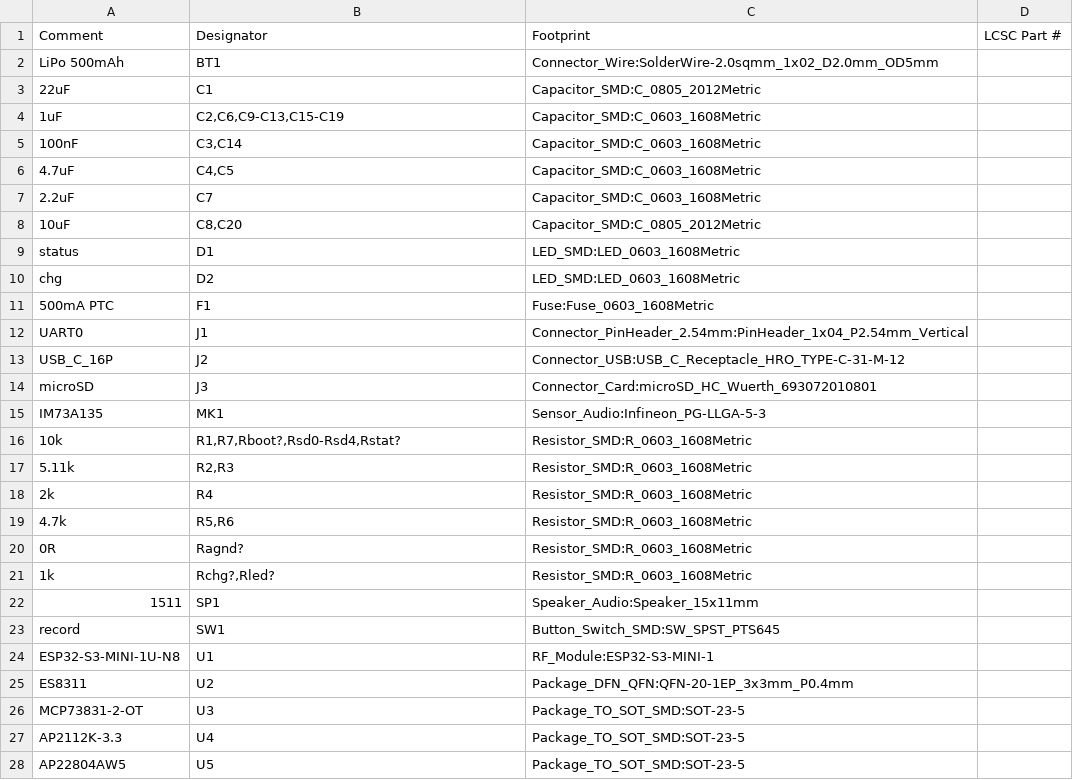
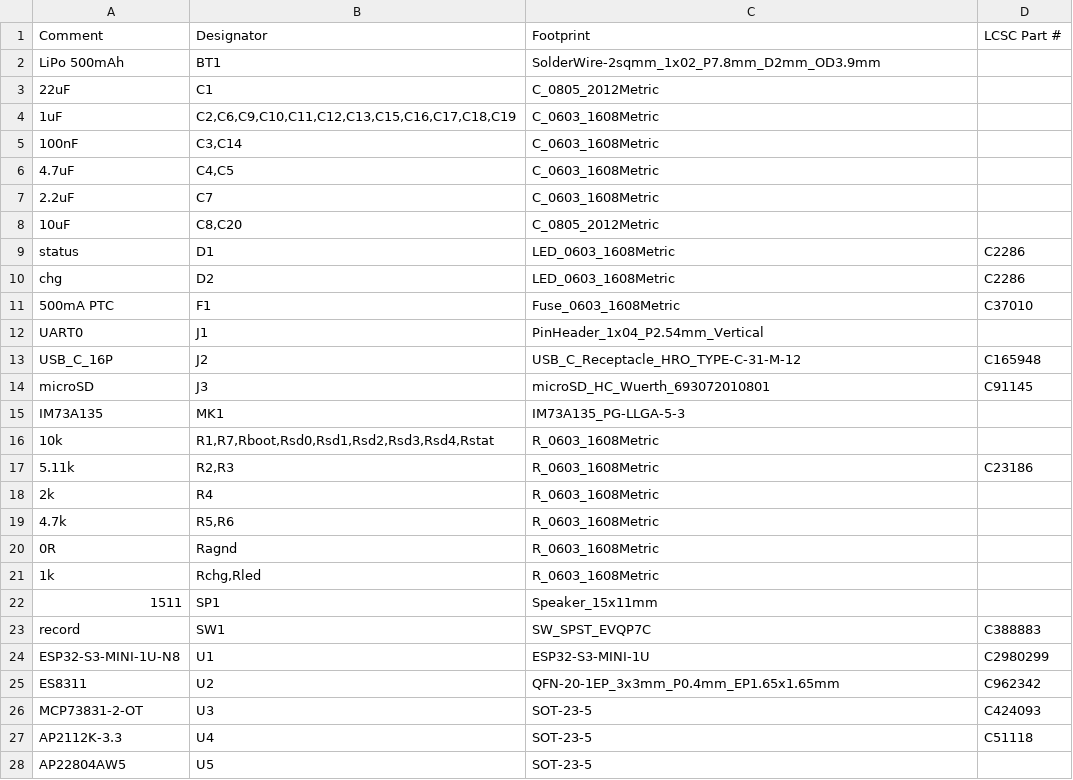
Before and after one commit to zeeman-effect/pixel-snap-voice, a CSV file: hardware/kicad/jlcpcb_bom.csv, drawn as a sheet; only a part is shown; the diff covers the shown part only.

```diff
--- a/hardware/kicad/jlcpcb_bom.csv
+++ b/hardware/kicad/jlcpcb_bom.csv
@@ -1,28 +1,28 @@
 "Comment","Designator","Footprint","LCSC Part #"
-"LiPo 500mAh","BT1","Connector_Wire:SolderWire-2.0sqmm_1x02_D2.0mm_OD5mm",""
-"22uF","C1","Capacitor_SMD:C_0805_2012Metric",""
-"1uF","C2,C6,C9-C13,C15-C19","Capacitor_SMD:C_0603_1608Metric",""
-"100nF","C3,C14","Capacitor_SMD:C_0603_1608Metric",""
-"4.7uF","C4,C5","Capacitor_SMD:C_0603_1608Metric",""
-"2.2uF","C7","Capacitor_SMD:C_0603_1608Metric",""
-"10uF","C8,C20","Capacitor_SMD:C_0805_2012Metric",""
-"status","D1","LED_SMD:LED_0603_1608Metric",""
-"chg","D2","LED_SMD:LED_0603_1608Metric",""
-"500mA PTC","F1","Fuse:Fuse_0603_1608Metric",""
-"UART0","J1","Connector_PinHeader_2.54mm:PinHeader_1x04_P2.54mm_Vertical",""
-"USB_C_16P","J2","Connector_USB:USB_C_Receptacle_HRO_TYPE-C-31-M-12",""
-"microSD","J3","Connector_Card:microSD_HC_Wuerth_693072010801",""
-"IM73A135","MK1","Sensor_Audio:Infineon_PG-LLGA-5-3",""
-"10k","R1,R7,Rboot?,Rsd0-Rsd4,Rstat?","Resistor_SMD:R_0603_1608Metric",""
-"5.11k","R2,R3","Resistor_SMD:R_0603_1608Metric",""
-"2k","R4","Resistor_SMD:R_0603_1608Metric",""
-"4.7k","R5,R6","Resistor_SMD:R_0603_1608Metric",""
-"0R","Ragnd?","Resistor_SMD:R_0603_1608Metric",""
-"1k","Rchg?,Rled?","Resistor_SMD:R_0603_1608Metric",""
-"1511","SP1","Speaker_Audio:Speaker_15x11mm",""
-"record","SW1","Button_Switch_SMD:SW_SPST_PTS645",""
-"ESP32-S3-MINI-1U-N8","U1","RF_Module:ESP32-S3-MINI-1",""
-"ES8311","U2","Package_DFN_QFN:QFN-20-1EP_3x3mm_P0.4mm",""
-"MCP73831-2-OT","U3","Package_TO_SOT_SMD:SOT-23-5",""
-"AP2112K-3.3","U4","Package_TO_SOT_SMD:SOT-23-5",""
-"AP22804AW5","U5","Package_TO_SOT_SMD:SOT-23-5",""
+"LiPo 500mAh","BT1","SolderWire-2sqmm_1x02_P7.8mm_D2mm_OD3.9mm",""
+"22uF","C1","C_0805_2012Metric",""
+"1uF","C2,C6,C9,C10,C11,C12,C13,C15,C16,C17,C18,C19","C_0603_1608Metric",""
+"100nF","C3,C14","C_0603_1608Metric",""
+"4.7uF","C4,C5","C_0603_1608Metric",""
+"2.2uF","C7","C_0603_1608Metric",""
+"10uF","C8,C20","C_0805_2012Metric",""
+"status","D1","LED_0603_1608Metric","C2286"
+"chg","D2","LED_0603_1608Metric","C2286"
+"500mA PTC","F1","Fuse_0603_1608Metric","C37010"
+"UART0","J1","PinHeader_1x04_P2.54mm_Vertical",""
+"USB_C_16P","J2","USB_C_Receptacle_HRO_TYPE-C-31-M-12","C165948"
+"microSD","J3","microSD_HC_Wuerth_693072010801","C91145"
+"IM73A135","MK1","IM73A135_PG-LLGA-5-3",""
+"10k","R1,R7,Rboot,Rsd0,Rsd1,Rsd2,Rsd3,Rsd4,Rstat","R_0603_1608Metric",""
+"5.11k","R2,R3","R_0603_1608Metric","C23186"
+"2k","R4","R_0603_1608Metric",""
+"4.7k","R5,R6","R_0603_1608Metric",""
+"0R","Ragnd","R_0603_1608Metric",""
+"1k","Rchg,Rled","R_0603_1608Metric",""
+"1511","SP1","Speaker_15x11mm",""
+"record","SW1","SW_SPST_EVQP7C","C388883"
+"ESP32-S3-MINI-1U-N8","U1","ESP32-S3-MINI-1U","C2980299"
+"ES8311","U2","QFN-20-1EP_3x3mm_P0.4mm_EP1.65x1.65mm","C962342"
+"MCP73831-2-OT","U3","SOT-23-5","C424093"
+"AP2112K-3.3","U4","SOT-23-5","C51118"
+"AP22804AW5","U5","SOT-23-5",""
```
Also changed, not shown: 6 edited cells elsewhere in this file, hardware/kicad/fab/recorder-pos.csv, hardware/kicad/jlcpcb_cpl.csv, 40 other files.
